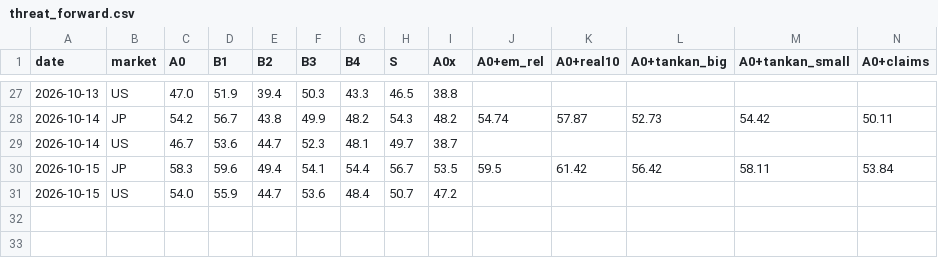
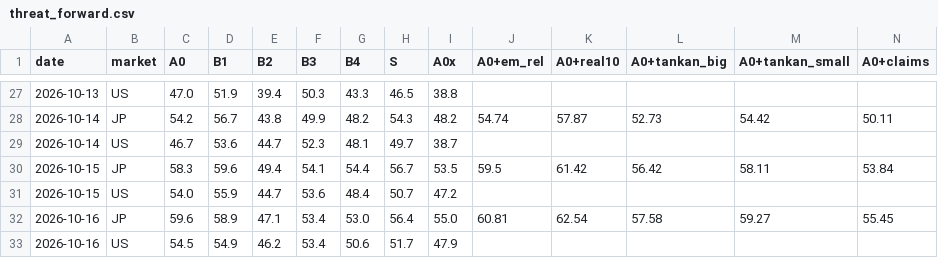
Before and after one commit to shimitsu123/public, a CSV file: quant_breakout/var/out/threat_forward.csv, drawn as a sheet; only a part is shown, gaps mark what is left out; rows hold the shown columns only; the diff names each change by its address in the sheet, - before the commit and + after, or states it on an @@ line.

```diff
--- a/quant_breakout/var/out/threat_forward.csv
+++ b/quant_breakout/var/out/threat_forward.csv
+row 32: 2026-10-16 | JP | 59.6 | 58.9 | 47.1 | 53.4 | 53.0 | 56.4 | 55.0 | 60.81 | 62.54 | 57.58 | 59.27 | 55.45
+row 33: 2026-10-16 | US | 54.5 | 54.9 | 46.2 | 53.4 | 50.6 | 51.7 | 47.9
```
Also changed, not shown: quant_breakout/var/out/energy_forward.csv, quant_breakout/var/out/jp_watch_forward.csv, 22 other files.
